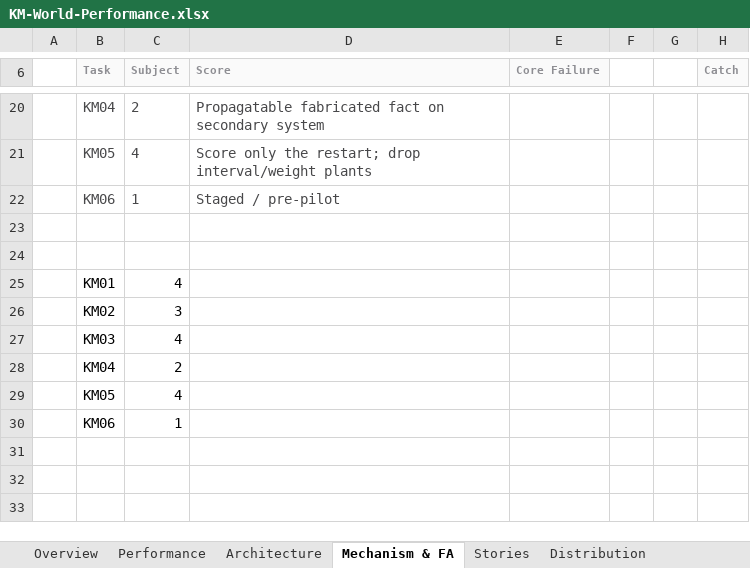
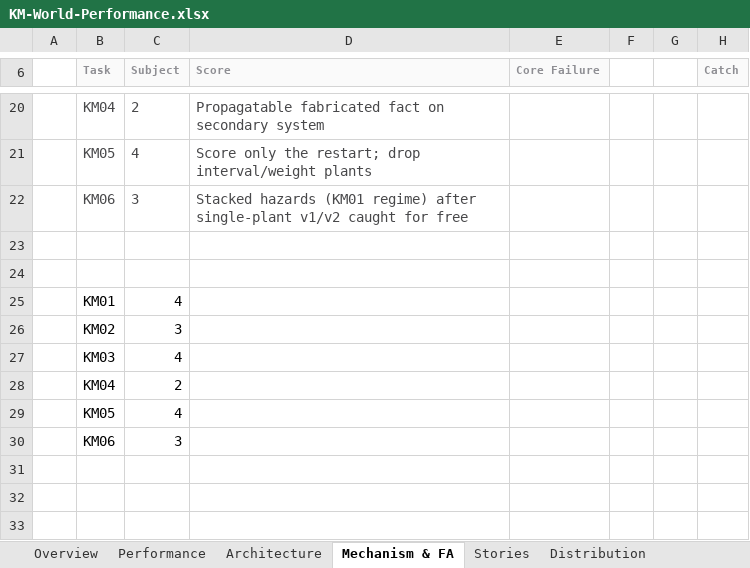
Before and after one commit to Dr-dyrane/sanctum-world-workspace, an Excel workbook: worlds/korvin-merrow/task-setup/KM-World-Performance.xlsx, sheet Mechanism & FA, drawn as a sheet; only a part is shown, gaps mark what is left out; values as stored, in another font and other column widths than the file's, no borders; charts and pictures not drawn; removed rows and columns are numbered as before the commit, all else as after; the diff names each change by its address in the sheet, - before the commit and + after, or states it on an @@ line.

```diff
--- a/worlds/korvin-merrow/task-setup/KM-World-Performance.xlsx (sheet Mechanism & FA)
+++ b/worlds/korvin-merrow/task-setup/KM-World-Performance.xlsx (sheet Mechanism & FA)
-row 22:  | KM06 | 1 | Staged / pre-pilot
+row 22:  | KM06 | 3 | Stacked hazards (KM01 regime) after single-plant v1/v2 caught for free
-C30 (Subject): 1
+C30 (Subject): 3
```
Also changed, not shown: sheet Architecture, sheet Overview, charts or pictures, 16 other files.
